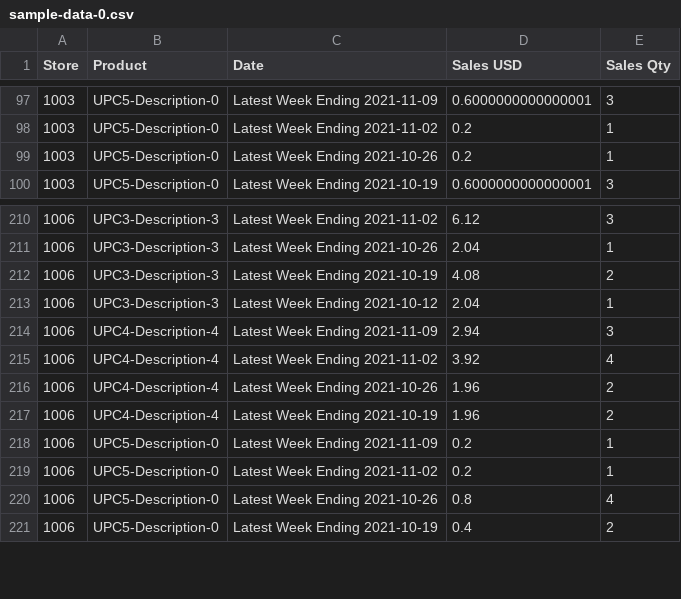
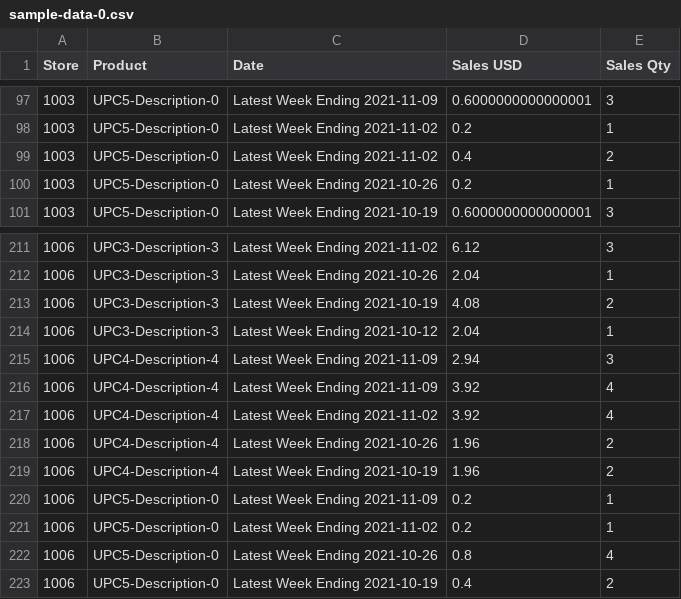
Before and after one commit to kevandanc/python-quiz, a CSV file: sample-data-0.csv, drawn as a sheet; only a part is shown, gaps mark what is left out; the diff names each change by its address in the sheet, - before the commit and + after, or states it on an @@ line.

Commit message:
Update sample-data-0.csv

```diff
--- a/sample-data-0.csv
+++ b/sample-data-0.csv
+row 99: 1003 | UPC5-Description-0 | Latest Week Ending 2021-11-02 | 0.4 | 2
+row 216: 1006 | UPC4-Description-4 | Latest Week Ending 2021-11-09 | 3.92 | 4
```
